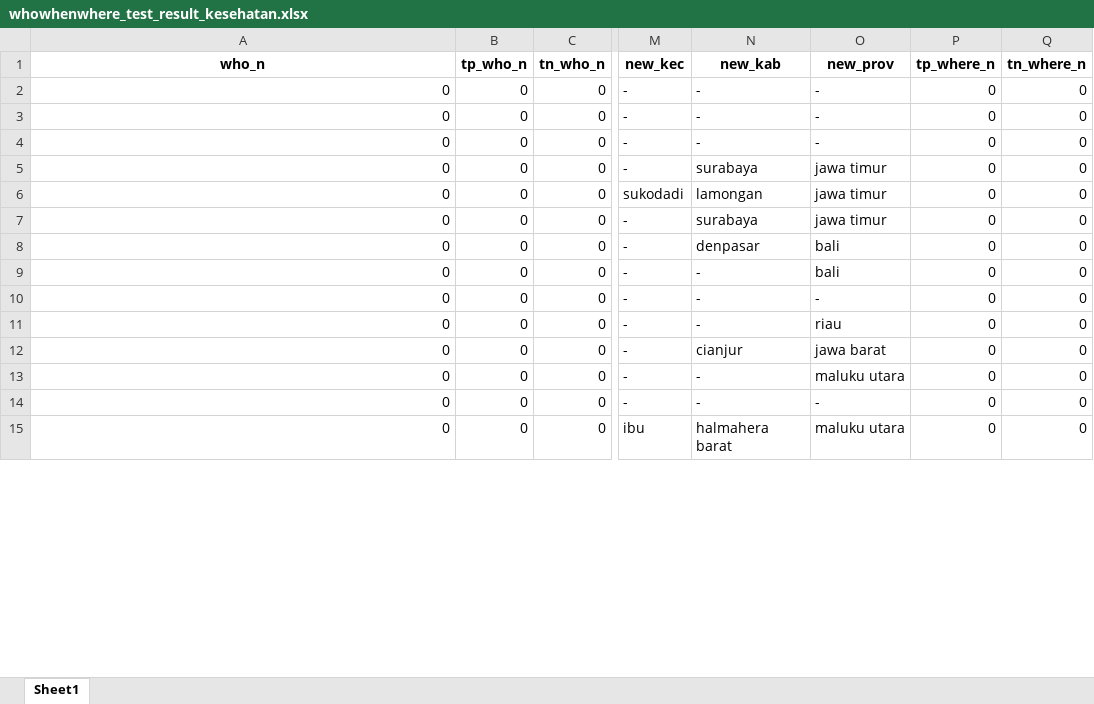
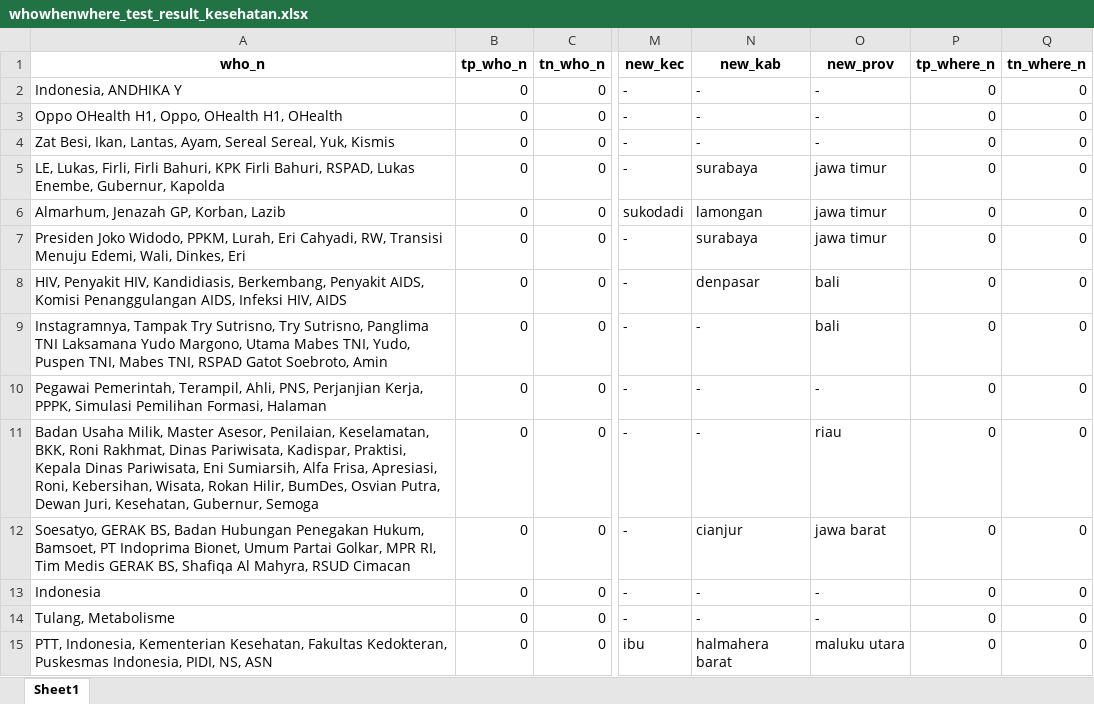
Before and after one commit to alwaysyu/PetaKabar, an Excel workbook: whowherewhen/whowhenwhere_test_result_kesehatan.xlsx, sheet Sheet1, drawn as a sheet; only a part is shown, gaps mark what is left out; values as stored, in another font and other column widths than the file's, no borders; the diff covers the shown part only; the diff names each change by its address in the sheet, - before the commit and + after, or states it on an @@ line.

```diff
--- a/whowherewhen/whowhenwhere_test_result_kesehatan.xlsx (sheet Sheet1)
+++ b/whowherewhen/whowhenwhere_test_result_kesehatan.xlsx (sheet Sheet1)
-A2 (who_n): 0
+A2 (who_n): Indonesia, ANDHIKA Y
-A3 (who_n): 0
+A3 (who_n): Oppo OHealth H1, Oppo, OHealth H1, OHealth
-A4 (who_n): 0
+A4 (who_n): Zat Besi, Ikan, Lantas, Ayam, Sereal Sereal, Yuk, Kismis
-A5 (who_n): 0
+A5 (who_n): LE, Lukas, Firli, Firli Bahuri, KPK Firli Bahuri, RSPAD, Lukas Enembe, Gubernur, Kapolda
-A6 (who_n): 0
+A6 (who_n): Almarhum, Jenazah GP, Korban, Lazib
-A7 (who_n): 0
+A7 (who_n): Presiden Joko Widodo, PPKM, Lurah, Eri Cahyadi, RW, Transisi Menuju Edemi, Wali, Dinkes, Eri
-A8 (who_n): 0
+A8 (who_n): HIV, Penyakit HIV, Kandidiasis, Berkembang, Penyakit AIDS, Komisi Penanggulangan AIDS, Infeksi HIV, AIDS
-A9 (who_n): 0
+A9 (who_n): Instagramnya, Tampak Try Sutrisno, Try Sutrisno, Panglima TNI Laksamana Yudo Margono, Utama Mabes TNI, Yudo, Puspen TNI, Mabes TNI, RSPAD Gatot Soebroto, Amin
-A10 (who_n): 0
+A10 (who_n): Pegawai Pemerintah, Terampil, Ahli, PNS, Perjanjian Kerja, PPPK, Simulasi Pemilihan Formasi, Halaman
-A11 (who_n): 0
+A11 (who_n): Badan Usaha Milik, Master Asesor, Penilaian, Keselamatan, BKK, Roni Rakhmat, Dinas Pariwisata, Kadispar, Praktisi, Kepala Dinas Pariwisata, Eni Sumiarsih, Alfa Frisa, Apresiasi, Roni, Kebersihan, Wisata, Rokan Hilir, BumDes, Osvian Putra, Dewan Juri, Kesehatan, Gubernur, Semoga
-A12 (who_n): 0
+A12 (who_n): Soesatyo, GERAK BS, Badan Hubungan Penegakan Hukum, Bamsoet, PT Indoprima Bionet, Umum Partai Golkar, MPR RI, Tim Medis GERAK BS, Shafiqa Al Mahyra, RSUD Cimacan
-A13 (who_n): 0
+A13 (who_n): Indonesia
-O13 (new_prov): maluku utara
+O13 (new_prov): -
-A14 (who_n): 0
+A14 (who_n): Tulang, Metabolisme
-A15 (who_n): 0
+A15 (who_n): PTT, Indonesia, Kementerian Kesehatan, Fakultas Kedokteran, Puskesmas Indonesia, PIDI, NS, ASN
```
Also changed, not shown: 148 edited cells elsewhere in this sheet, whowherewhen/whowhenwhere_test_result_bencana.xlsx, whowherewhen/whowhenwhere_test_result_kecelakaan.xlsx, 16 other files.
